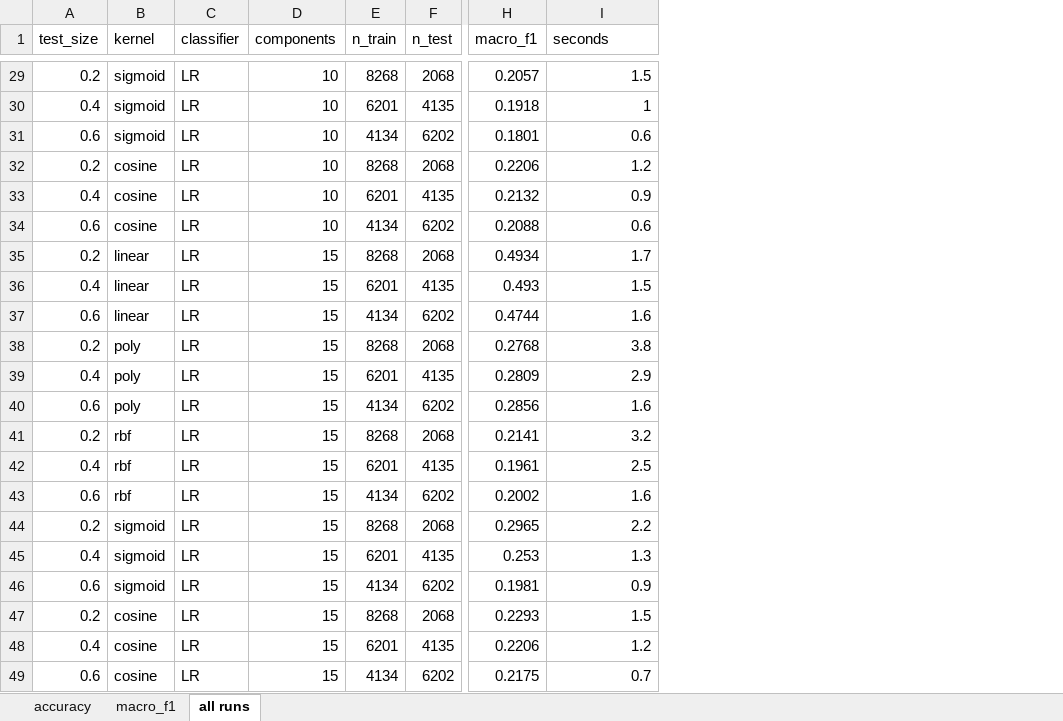
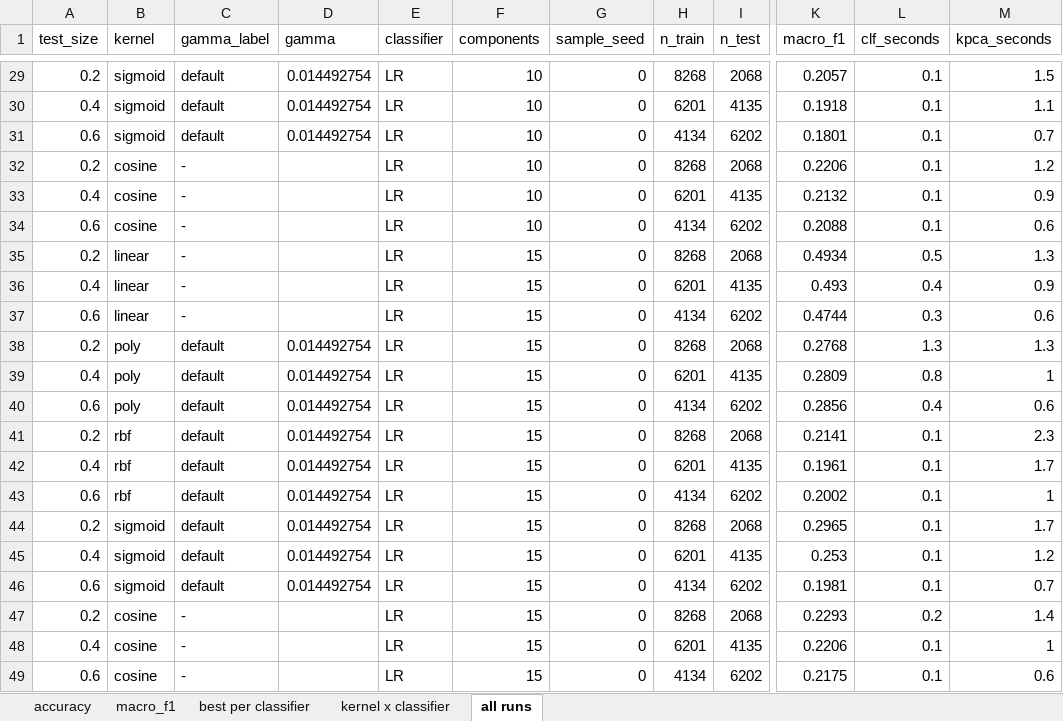
Before and after one commit to JONATHANJOHN95001/acn-network-intrusion-detection, an Excel workbook: results/kernel_pca/kpca_lr_s10000.xlsx, sheet all runs, drawn as a sheet; only a part is shown, gaps mark what is left out; values as stored, in another font and other column widths than the file's, no borders; addresses are those after the commit; the diff covers the shown part only; the diff names each change by its address in the sheet, - before the commit and + after, or states it on an @@ line.

Commit message:
Add feature analysis, imbalance study, charts and work split
- 04_feature_importance.py: permutation importance, redundant-feature
  detection, and the single features that best separate each attack from
  benign traffic. Results in results/features/.
- 05_imbalance.py: class weights, benign undersampling and SMOTE, applied
  to the training split only so the test scores stay honest.
- 06_charts.py + plot_style.py: report figures rendered from the results
  files, colour-blind-checked palette. results/charts/.
- common.py: one stratified sampler shared by every script.
- 03_kernel_pca.py: gamma tuning and repeat-sample seeds for stability;
  results reproduce the earlier run byte for byte.
- 02_experiment.py: test sizes 0.2/0.4/0.6, resumable, leaves cores free.
- docs/networking_background.md: the flow features and every attack in
  protocol terms, with the deployment discussion.
- WORK_SPLIT.md: who owns which track.

```diff
--- a/results/kernel_pca/kpca_lr_s10000.xlsx (sheet all runs)
+++ b/results/kernel_pca/kpca_lr_s10000.xlsx (sheet all runs)
+sheet tab: best per classifier
+sheet tab: kernel x classifier
+column C (gamma_label), rows 29-49: default | default | default | - | - | - | - | - | - | default | default | default | default | default | default | default | default | default | - | - | -
+column D (gamma), rows 29-46: 0.014492754 | 0.014492754 | 0.014492754 |  |  |  |  |  |  | 0.014492754 | 0.014492754 | 0.014492754 | 0.014492754 | 0.014492754 | 0.014492754 | 0.014492754 | 0.014492754 | 0.014492754
+column G (sample_seed), rows 29-49: all 0
+column L (clf_seconds), rows 29-49: 0.1 | 0.1 | 0.1 | 0.1 | 0.1 | 0.1 | 0.5 | 0.4 | 0.3 | 1.3 | 0.8 | 0.4 | 0.1 | 0.1 | 0.1 | 0.1 | 0.1 | 0.1 | 0.2 | 0.1 | 0.1
-M1: seconds
+M1: kpca_seconds
-M30 (kpca_seconds): 1
+M30 (kpca_seconds): 1.1
-M31 (kpca_seconds): 0.6
+M31 (kpca_seconds): 0.7
-M35 (kpca_seconds): 1.7
+M35 (kpca_seconds): 1.3
-M36 (kpca_seconds): 1.5
+M36 (kpca_seconds): 0.9
-M37 (kpca_seconds): 1.6
+M37 (kpca_seconds): 0.6
-M38 (kpca_seconds): 3.8
+M38 (kpca_seconds): 1.3
-M39 (kpca_seconds): 2.9
+M39 (kpca_seconds): 1
-M40 (kpca_seconds): 1.6
+M40 (kpca_seconds): 0.6
-M41 (kpca_seconds): 3.2
+M41 (kpca_seconds): 2.3
-M42 (kpca_seconds): 2.5
+M42 (kpca_seconds): 1.7
-M43 (kpca_seconds): 1.6
+M43 (kpca_seconds): 1
-M44 (kpca_seconds): 2.2
+M44 (kpca_seconds): 1.7
-M45 (kpca_seconds): 1.3
+M45 (kpca_seconds): 1.2
-M46 (kpca_seconds): 0.9
+M46 (kpca_seconds): 0.7
-M47 (kpca_seconds): 1.5
+M47 (kpca_seconds): 1.4
-M48 (kpca_seconds): 1.2
+M48 (kpca_seconds): 1
-M49 (kpca_seconds): 0.7
+M49 (kpca_seconds): 0.6
```
Also changed, not shown: 23 edited cells elsewhere in this sheet, 23 other files.
